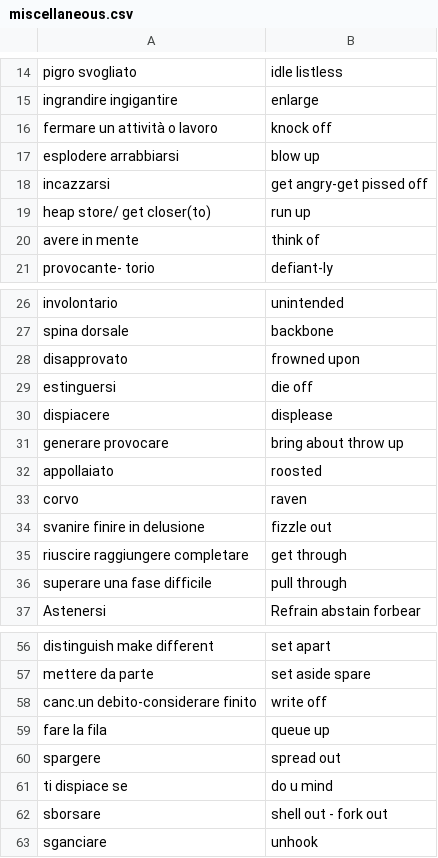
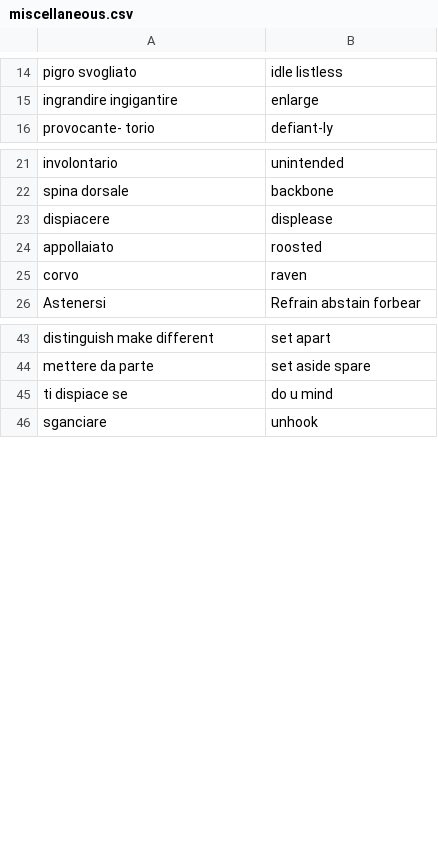
Before and after one commit to Chiquadro841/english_app, a CSV file: miscellaneous.csv, drawn as a sheet; only a part is shown, gaps mark what is left out; the diff covers the shown part only.

Commit message:
Update miscellaneous.csv

```diff
--- a/miscellaneous.csv
+++ b/miscellaneous.csv
@@ -15,7 +15,2 @@ pigro svogliato,idle listless
 ingrandire ingigantire,enlarge
-fermare un attività o lavoro,knock off
-esplodere arrabbiarsi,blow up
-incazzarsi,get angry-get pissed off
-heap store/ get closer(to),run up
-avere in mente,think of
 provocante- torio,defiant-ly
@@ -27,11 +22,5 @@ involontario,unintended
 spina dorsale,backbone
-disapprovato,frowned upon
-estinguersi,die off
 dispiacere,displease
-generare provocare,bring about throw up
 appollaiato,roosted
 corvo,raven
-svanire finire in delusione,fizzle out
-riuscire raggiungere completare,get through
-superare una fase difficile,pull through
 Astenersi, Refrain abstain forbear
@@ -57,7 +44,3 @@ distinguish make different,set apart
 mettere da parte,set aside spare
-canc.un debito-considerare finito,write off
-fare la fila,queue up
-spargere,spread out
 ti dispiace se,do u mind
-sborsare,shell out - fork out
 sganciare, unhook
```
Also changed, not shown: 4 removed rows elsewhere in this file.
